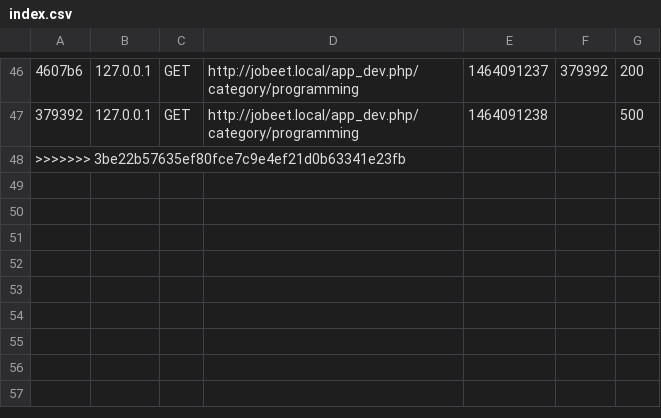
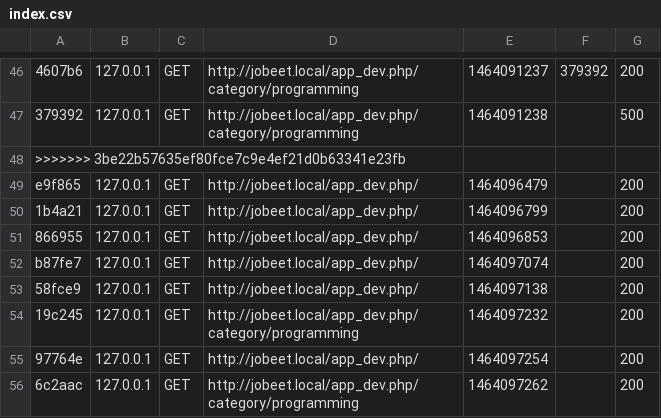
Before and after one commit to SimonArques/simon_arques_jobeet, a CSV file: app/cache/dev/profiler/index.csv, drawn as a sheet; only a part is shown, gaps mark what is left out; the diff names each change by its address in the sheet, - before the commit and + after, or states it on an @@ line.

```diff
--- a/app/cache/dev/profiler/index.csv
+++ b/app/cache/dev/profiler/index.csv
+row 49: e9f865 | 127.0.0.1 | GET | http://jobeet.local/app_dev.php/ | 1464096479 |  | 200
+row 50: 1b4a21 | 127.0.0.1 | GET | http://jobeet.local/app_dev.php/ | 1464096799 |  | 200
+row 51: 866955 | 127.0.0.1 | GET | http://jobeet.local/app_dev.php/ | 1464096853 |  | 200
+row 52: b87fe7 | 127.0.0.1 | GET | http://jobeet.local/app_dev.php/ | 1464097074 |  | 200
+row 53: 58fce9 | 127.0.0.1 | GET | http://jobeet.local/app_dev.php/ | 1464097138 |  | 200
+row 54: 19c245 | 127.0.0.1 | GET | http://jobeet.local/app_dev.php/category/programming | 1464097232 |  | 200
+row 55: 97764e | 127.0.0.1 | GET | http://jobeet.local/app_dev.php/ | 1464097254 |  | 200
+row 56: 6c2aac | 127.0.0.1 | GET | http://jobeet.local/app_dev.php/category/programming | 1464097262 |  | 200
```
Also changed, not shown: 16 other files.
